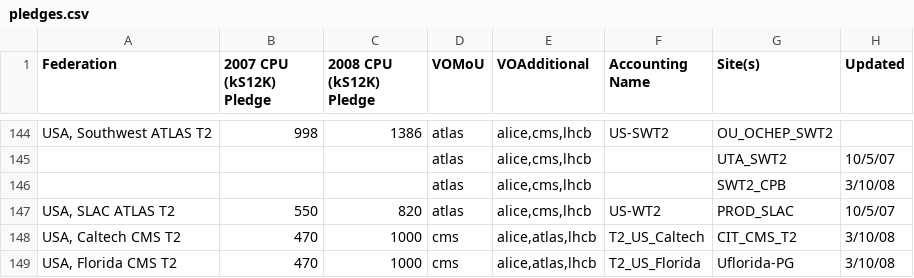
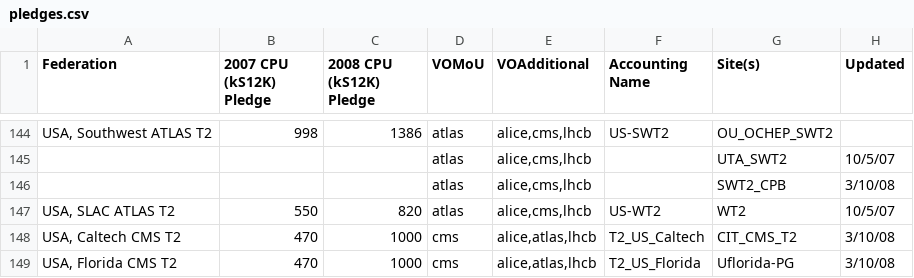
Before and after one commit to djw8605/OSG-Measurements-Metrics, a CSV file: src/gratia/config/pledges.csv, drawn as a sheet; only a part is shown, gaps mark what is left out; the diff names each change by its address in the sheet, - before the commit and + after, or states it on an @@ line.

Commit message:
Bugfixes; fix for Arvind to only consider registered resources.
git-svn-id: svn://t2.unl.edu/brian/GraphUsers/gratia@2146 1fda6f16-4416-0410-bfd6-867a04880151

```diff
--- a/src/gratia/config/pledges.csv
+++ b/src/gratia/config/pledges.csv
-G147 (Site(s)): PROD_SLAC
+G147 (Site(s)): WT2
```
Also changed, not shown: 5 other files.
